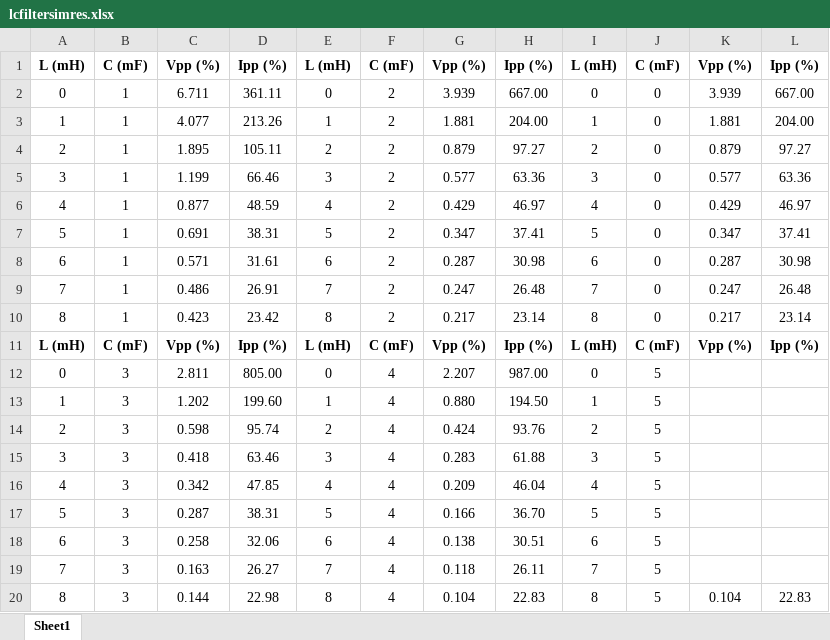
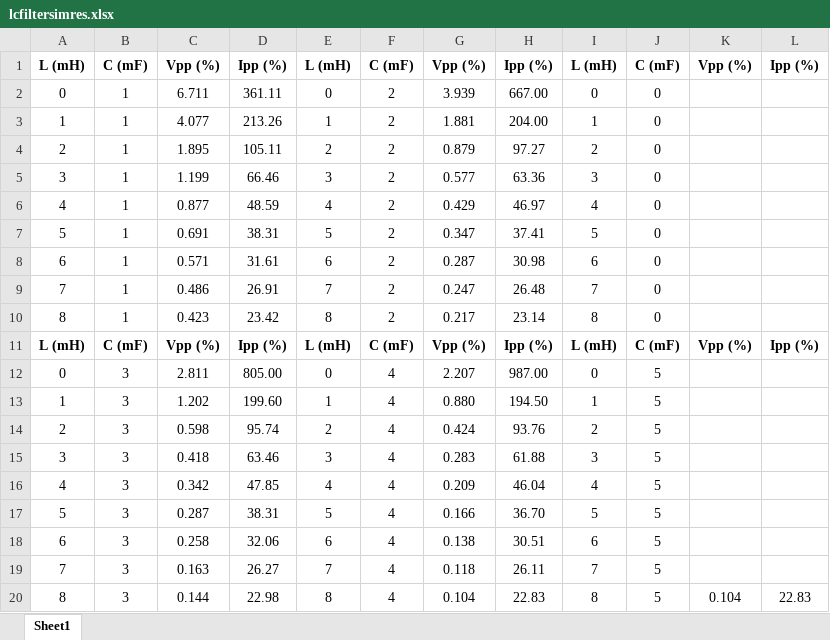
Before and after one commit to hakanpolat/IMMD, an Excel workbook: Project/BAP/Design/dclink/lcfiltersimres.xlsx, sheet Sheet1, drawn as a sheet; values as stored, in another font and other column widths than the file's, no borders; the diff names each change by its address in the sheet, - before the commit and + after, or states it on an @@ line.

```diff
--- a/Project/BAP/Design/dclink/lcfiltersimres.xlsx (sheet Sheet1)
+++ b/Project/BAP/Design/dclink/lcfiltersimres.xlsx (sheet Sheet1)
-K2: 3.939
+K2: (empty)
-L2: 667.00
+L2: (empty)
-K3: 1.881
+K3: (empty)
-L3: 204.00
+L3: (empty)
-K4: 0.879
+K4: (empty)
-L4: 97.27
+L4: (empty)
-K5: 0.577
+K5: (empty)
-L5: 63.36
+L5: (empty)
-K6: 0.429
+K6: (empty)
-L6: 46.97
+L6: (empty)
-K7: 0.347
+K7: (empty)
-L7: 37.41
+L7: (empty)
-K8: 0.287
+K8: (empty)
-L8: 30.98
+L8: (empty)
-K9: 0.247
+K9: (empty)
-L9: 26.48
+L9: (empty)
-K10: 0.217
+K10: (empty)
-L10: 23.14
+L10: (empty)
```
Also changed, not shown: Project/BAP/Procurement/bütçe-update.xlsx, 1 other file.
